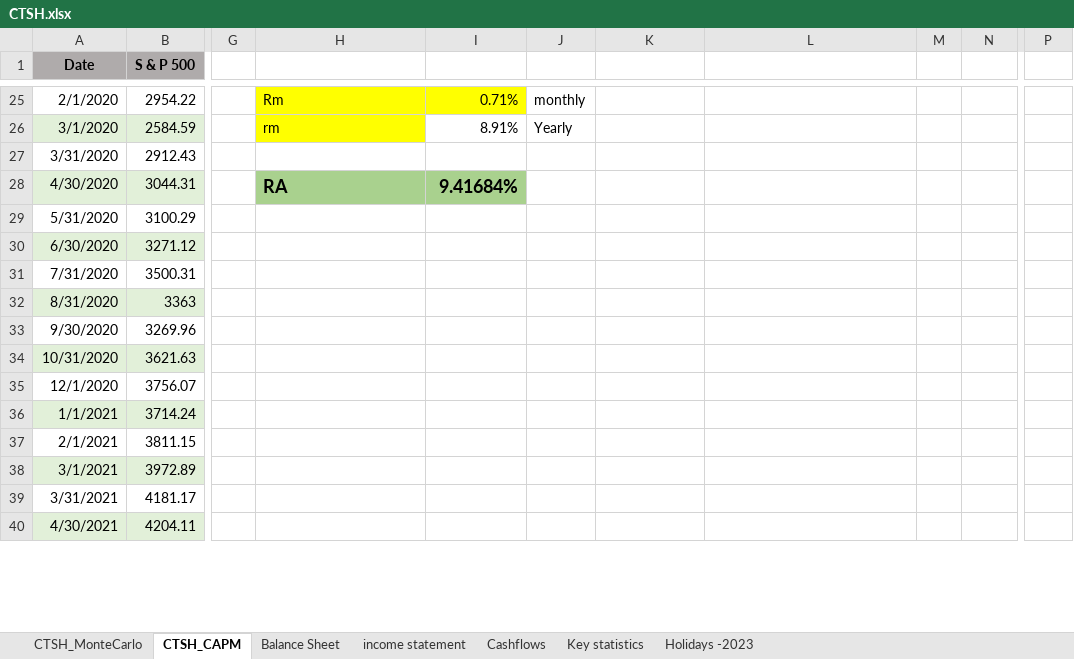
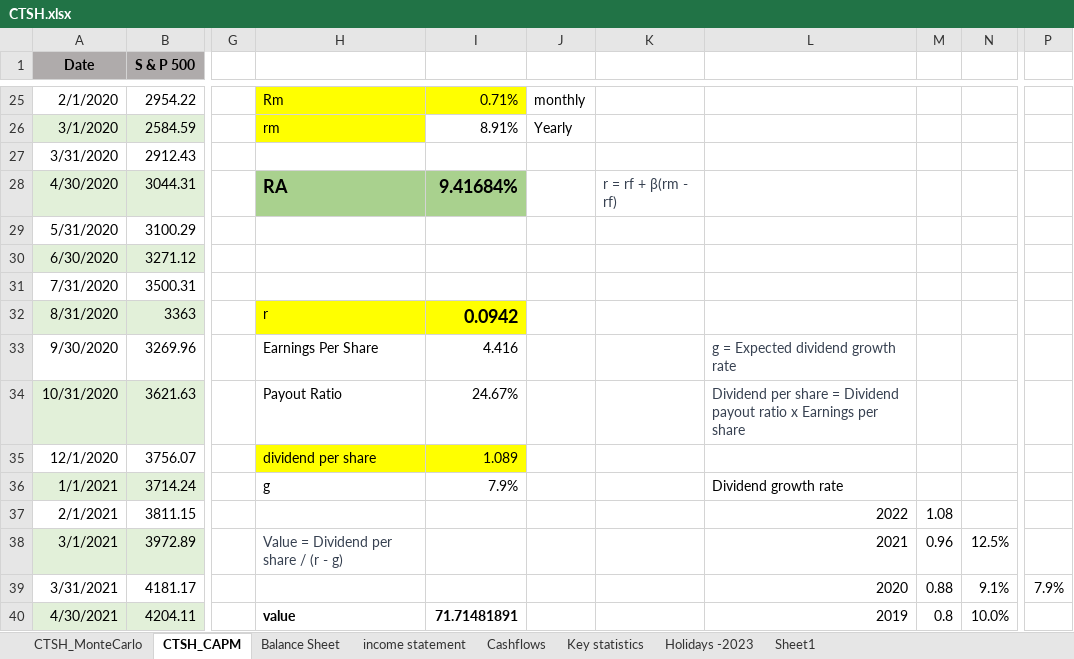
Before and after one commit to JayrajRadadiya/Capstone-Project, an Excel workbook: 00_Financial project/CTSH.xlsx, sheet CTSH_CAPM, drawn as a sheet; only a part is shown, gaps mark what is left out; values as stored, in another font and other column widths than the file's, no borders; the diff covers the shown part only; the diff names each change by its address in the sheet, - before the commit and + after, or states it on an @@ line.

```diff
--- a/00_Financial project/CTSH.xlsx (sheet CTSH_CAPM)
+++ b/00_Financial project/CTSH.xlsx (sheet CTSH_CAPM)
+sheet tab: Sheet1
-K28: (empty)
+K28: r = rf + β(rm - rf)
-H32: (empty)
+H32: r
-H32:I32 fill: none
+H32:I32 fill: #FFFF00
-I32: (empty)
+I32: 0.0942
-H33: (empty)
+H33: Earnings Per Share
-I33: (empty)
+I33: 4.416
-L33: (empty)
+L33: g = Expected dividend growth rate
-H34: (empty)
+H34: Payout Ratio
-I34: (empty)
+I34: 24.67%
-L34: (empty)
+L34: Dividend per share = Dividend payout ratio x Earnings per share
-H35: (empty)
+H35: dividend per share
-H35:I35 fill: none
+H35:I35 fill: #FFFF00
-I35: (empty)
+I35: 1.089
-H36: (empty)
+H36: g
-I36: (empty)
+I36: 7.9%
-L36: (empty)
+L36: Dividend growth rate
-L37: (empty)
+L37: 2022
-M37: (empty)
+M37: 1.08
-H38: (empty)
+H38: Value = Dividend per share / (r - g)
-L38: (empty)
+L38: 2021
-M38: (empty)
+M38: 0.96
-N38: (empty)
+N38: 12.5%
-L39: (empty)
+L39: 2020
-M39: (empty)
+M39: 0.88
-N39: (empty)
+N39: 9.1%
-P39: (empty)
+P39: 7.9%
-H40: (empty)
+H40: value
-I40: (empty)
+I40: 71.71481891
-L40: (empty)
+L40: 2019
-M40: (empty)
+M40: 0.8
-N40: (empty)
+N40: 10.0%
```
Also changed, not shown: 3 edited cells elsewhere in this sheet, sheet CTSH_MonteCarlo.
